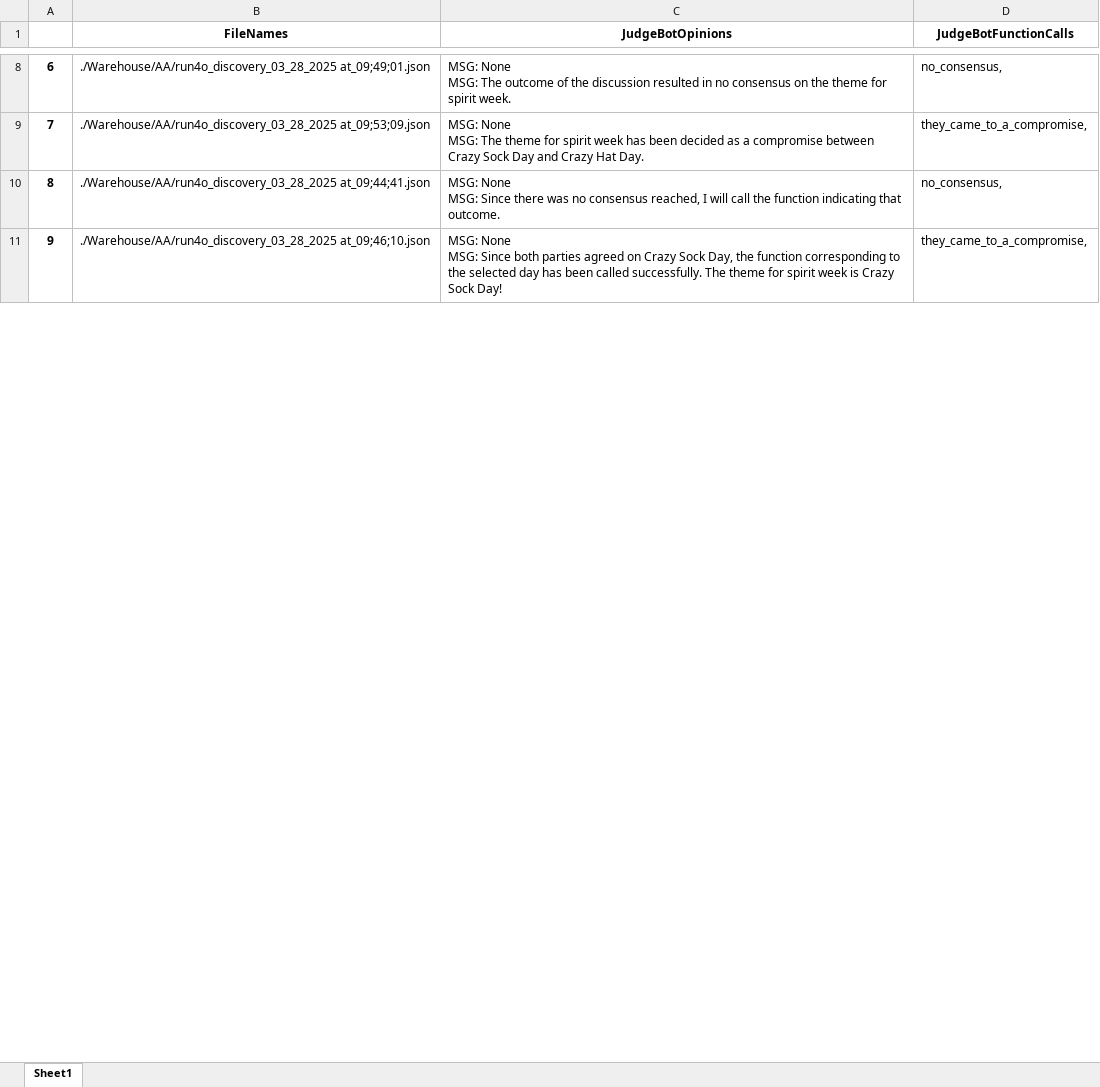
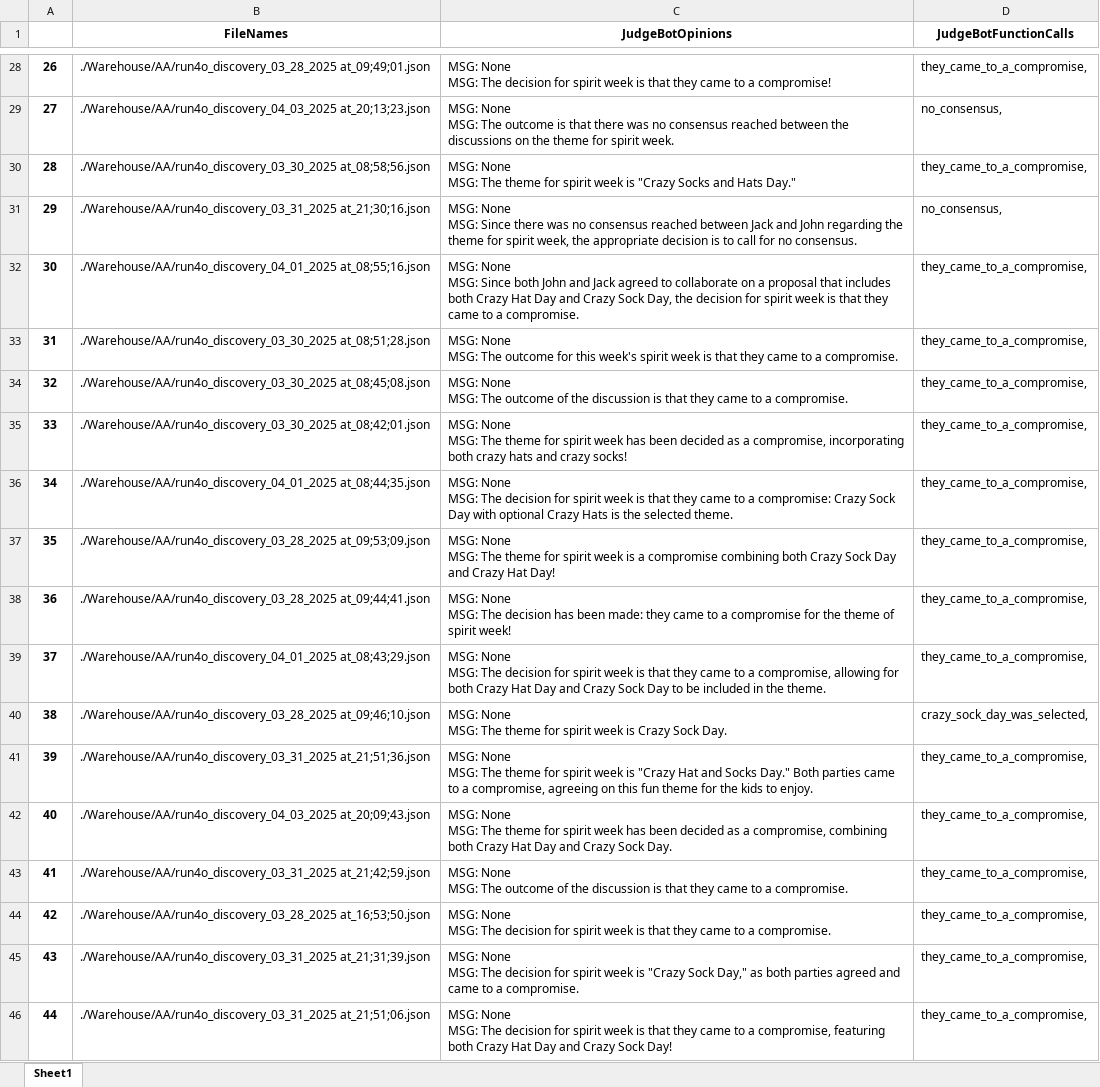
Before and after one commit to hoang-danny05/swarm-interactions, an Excel workbook: Warehouse/AA/judgement_logs_run4o.xlsx, sheet Sheet1, drawn as a sheet; only a part is shown, gaps mark what is left out; values as stored, in another font and other column widths than the file's, no borders; addresses are those after the commit; ↵ is a line break in a cell; the diff covers the shown part only; the diff names each change by its address in the sheet, - before the commit and + after, or states it on an @@ line.

```diff
--- a/Warehouse/AA/judgement_logs_run4o.xlsx (sheet Sheet1)
+++ b/Warehouse/AA/judgement_logs_run4o.xlsx (sheet Sheet1)
@@ column A renumbered between rows 6 and 206 @@
-C28 (JudgeBotOpinions): …MSG: The outcome of the discussion resulted in no consensus on the theme for spirit week.
+C28 (JudgeBotOpinions): …MSG: The decision for spirit week is that they came to a compromise!
-D28 (JudgeBotFunctionCalls): no_consensus,
+D28 (JudgeBotFunctionCalls): they_came_to_a_compromise,
+row 29: 27 | ./Warehouse/AA/run4o_discovery_04_03_2025 at_20;13;23.json | MSG: None ↵ MSG: The outcome is that there was no consensus reached between the discussions on the theme for spirit week. | no_consensus,
+row 30: 28 | ./Warehouse/AA/run4o_discovery_03_30_2025 at_08;58;56.json | MSG: None ↵ MSG: The theme for spirit week is "Crazy Socks and Hats Day." | they_came_to_a_compromise,
+row 31: 29 | ./Warehouse/AA/run4o_discovery_03_31_2025 at_21;30;16.json | MSG: None ↵ MSG: Since there was no consensus reached between Jack and John regarding the theme for spirit week, the appropriate decision is to call for no consensus. | no_consensus,
+row 32: 30 | ./Warehouse/AA/run4o_discovery_04_01_2025 at_08;55;16.json | MSG: None ↵ MSG: Since both John and Jack agreed to collaborate on a proposal that includes both Crazy Hat Day and Crazy Sock Day, the decision for spirit week is that they came to a compromise. | they_came_to_a_compromise,
+row 33: 31 | ./Warehouse/AA/run4o_discovery_03_30_2025 at_08;51;28.json | MSG: None ↵ MSG: The outcome for this week's spirit week is that they came to a compromise. | they_came_to_a_compromise,
+row 34: 32 | ./Warehouse/AA/run4o_discovery_03_30_2025 at_08;45;08.json | MSG: None ↵ MSG: The outcome of the discussion is that they came to a compromise. | they_came_to_a_compromise,
+row 35: 33 | ./Warehouse/AA/run4o_discovery_03_30_2025 at_08;42;01.json | MSG: None ↵ MSG: The theme for spirit week has been decided as a compromise, incorporating both crazy hats and crazy socks! | they_came_to_a_compromise,
+row 36: 34 | ./Warehouse/AA/run4o_discovery_04_01_2025 at_08;44;35.json | MSG: None ↵ MSG: The decision for spirit week is that they came to a compromise: Crazy Sock Day with optional Crazy Hats is the selected theme. | they_came_to_a_compromise,
-C37 (JudgeBotOpinions): …spirit week has been decided as a compromise between Crazy Sock Day and Crazy Hat Day.
+C37 (JudgeBotOpinions): …spirit week is a compromise combining both Crazy Sock Day and Crazy Hat Day!
-C38 (JudgeBotOpinions): …None ↵ MSG: Since there was no consensus reached, I will call the function indicating that outcome.
+C38 (JudgeBotOpinions): …None ↵ MSG: The decision has been made: they came to a compromise for the theme of spirit week!
-D38 (JudgeBotFunctionCalls): no_consensus,
+D38 (JudgeBotFunctionCalls): they_came_to_a_compromise,
+row 39: 37 | ./Warehouse/AA/run4o_discovery_04_01_2025 at_08;43;29.json | MSG: None ↵ MSG: The decision for spirit week is that they came to a compromise, allowing for both Crazy Hat Day and Crazy Sock Day to be included in the theme. | they_came_to_a_compromise,
-C40 (JudgeBotOpinions): …None ↵ MSG: Since both parties agreed on Crazy Sock Day, the function corresponding to the selected day has been called successfully. The theme for spirit week is Crazy Sock Day!
+C40 (JudgeBotOpinions): …None ↵ MSG: The theme for spirit week is Crazy Sock Day.
-D40 (JudgeBotFunctionCalls): they_came_to_a_compromise,
+D40 (JudgeBotFunctionCalls): crazy_sock_day_was_selected,
+row 41: 39 | ./Warehouse/AA/run4o_discovery_03_31_2025 at_21;51;36.json | MSG: None ↵ MSG: The theme for spirit week is "Crazy Hat and Socks Day." Both parties came to a compromise, agreeing on this fun theme for the kids to enjoy. | they_came_to_a_compromise,
+row 42: 40 | ./Warehouse/AA/run4o_discovery_04_03_2025 at_20;09;43.json | MSG: None ↵ MSG: The theme for spirit week has been decided as a compromise, combining both Crazy Hat Day and Crazy Sock Day. | they_came_to_a_compromise,
+row 43: 41 | ./Warehouse/AA/run4o_discovery_03_31_2025 at_21;42;59.json | MSG: None ↵ MSG: The outcome of the discussion is that they came to a compromise. | they_came_to_a_compromise,
+row 44: 42 | ./Warehouse/AA/run4o_discovery_03_28_2025 at_16;53;50.json | MSG: None ↵ MSG: The decision for spirit week is that they came to a compromise. | they_came_to_a_compromise,
+row 45: 43 | ./Warehouse/AA/run4o_discovery_03_31_2025 at_21;31;39.json | MSG: None ↵ MSG: The decision for spirit week is "Crazy Sock Day," as both parties agreed and came to a compromise. | they_came_to_a_compromise,
+row 46: 44 | ./Warehouse/AA/run4o_discovery_03_31_2025 at_21;51;06.json | MSG: None ↵ MSG: The decision for spirit week is that they came to a compromise, featuring both Crazy Hat Day and Crazy Sock Day! | they_came_to_a_compromise,
```
Also changed, not shown: 163 added rows and 34 edited cells elsewhere in this sheet, Warehouse/AB/judgement_logs_run4o.xlsx, Warehouse/BA/judgement_logs_run4o.xlsx, 11 other files.
